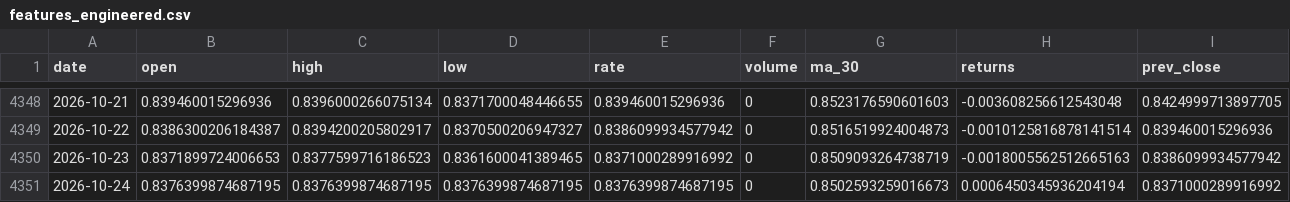
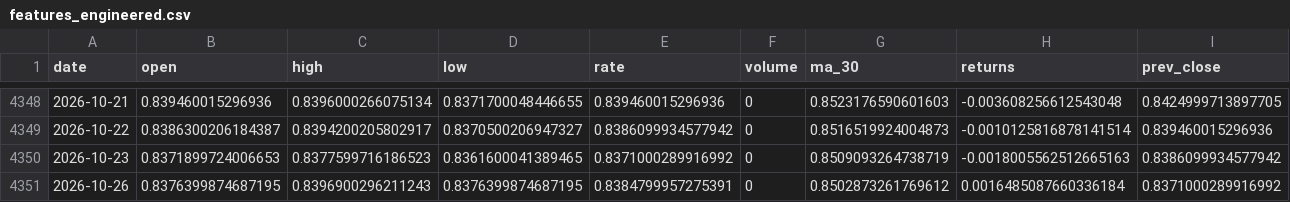
Before and after one commit to sha2w2/whatstherate, a CSV file: data/processed/features_engineered.csv, drawn as a sheet; only a part is shown, gaps mark what is left out; removed rows and columns are numbered as before the commit, all else as after; rows hold the shown columns only; the diff names each change by its address in the sheet, - before the commit and + after, or states it on an @@ line.

```diff
--- a/data/processed/features_engineered.csv
+++ b/data/processed/features_engineered.csv
-row 4351: 2026-10-24 | 0.8376399874687195 | 0.8376399874687195 | 0.8376399874687195 | 0.8376399874687195 | 0 | 0.8502593259016673 | 0.0006450345936204194 | 0.8371000289916992
+row 4351: 2026-10-26 | 0.8376399874687195 | 0.8396900296211243 | 0.8376399874687195 | 0.8384799957275391 | 0 | 0.8502873261769612 | 0.0016485087660336184 | 0.8371000289916992
```
Also changed, not shown: 1 other file.
